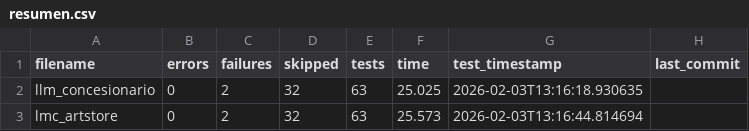
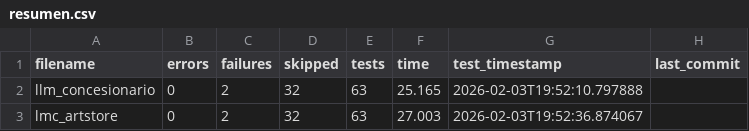
Before and after one commit to unpobrecitoalumno/SGE-odoo-tests, a CSV file: docs/A/resumen.csv, drawn as a sheet.

Commit message:
Tests from 172.31.24.143 on 20260203_194600

```diff
--- a/docs/A/resumen.csv
+++ b/docs/A/resumen.csv
@@ -1,3 +1,3 @@
 filename,errors,failures,skipped,tests,time,test_timestamp,last_commit
-"llm_concesionario","0","2","32","63","25.025","2026-02-03T13:16:18.930635",""
-"lmc_artstore","0","2","32","63","25.573","2026-02-03T13:16:44.814694",""
+"llm_concesionario","0","2","32","63","25.165","2026-02-03T19:52:10.797888",""
+"lmc_artstore","0","2","32","63","27.003","2026-02-03T19:52:36.874067",""
```
Also changed, not shown: 20 other files.
